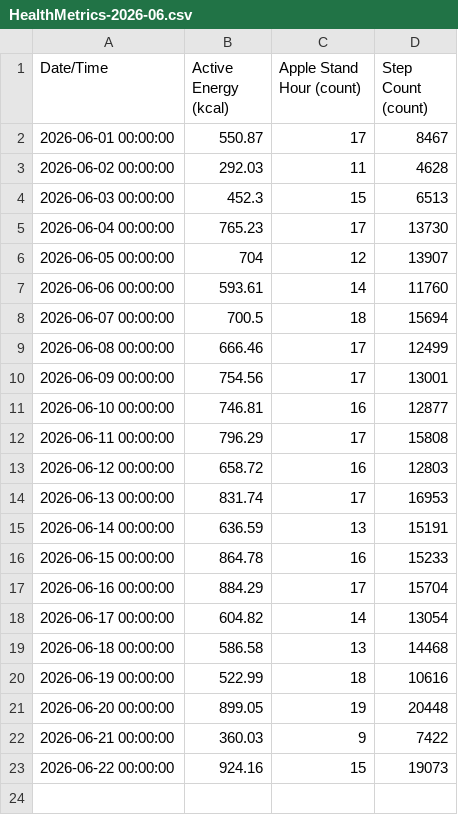
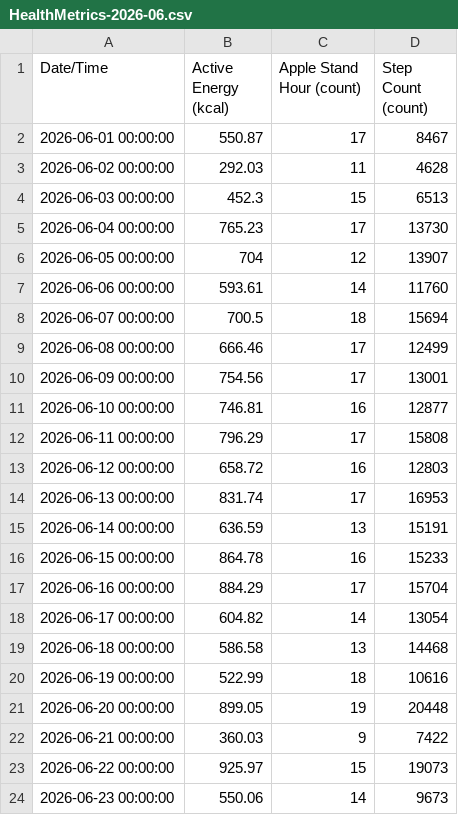
Before and after one commit to whittw1/exercise-dashboard, a CSV file: data/HealthMetrics-2026-06.csv, drawn as a sheet.

Commit message:
Update health data 2026-06-23

```diff
--- a/data/HealthMetrics-2026-06.csv
+++ b/data/HealthMetrics-2026-06.csv
@@ -22,2 +22,3 @@ Date/Time,Active Energy (kcal),Apple Stand Hour (count),Step Count (count)
 2026-06-21 00:00:00,360.03,9,7422
-2026-06-22 00:00:00,924.16,15,19073
+2026-06-22 00:00:00,925.97,15,19073
+2026-06-23 00:00:00,550.06,14,9673
```
Also changed, not shown: 1 other file.
